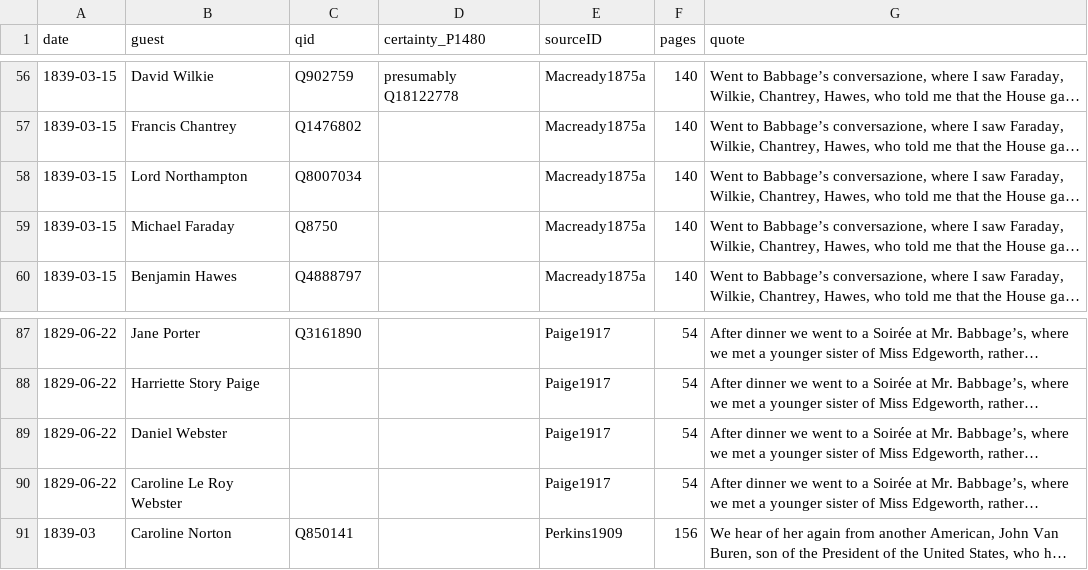
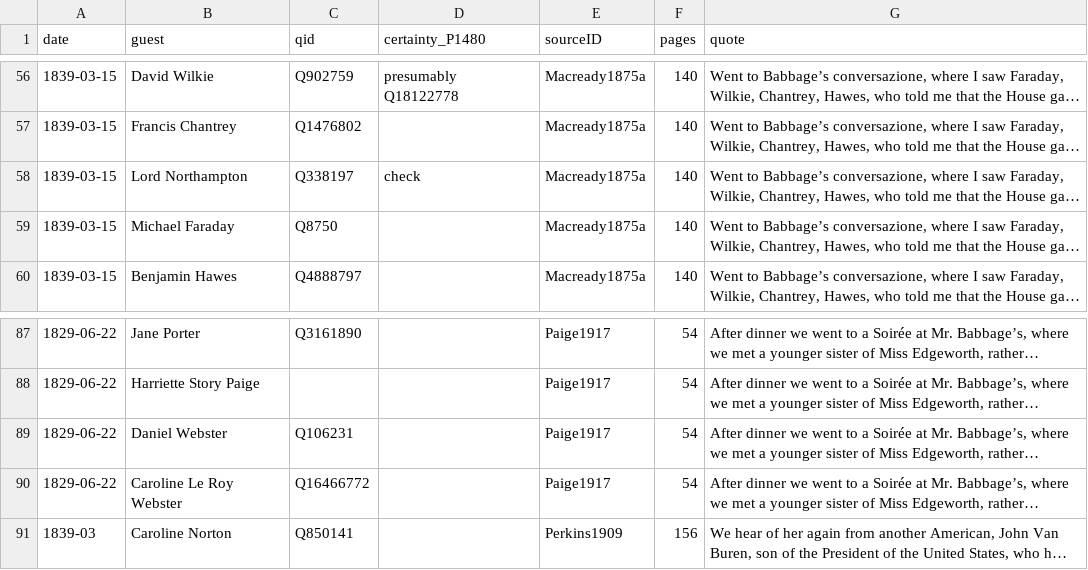
Before and after one commit to lauragarrison87/babbage-parties, a CSV file: parties.csv, drawn as a sheet; only a part is shown, gaps mark what is left out; long unchanged cells end in …; the diff names each change by its address in the sheet, - before the commit and + after, or states it on an @@ line.

Commit message:
new version generated after formatting error in guest_qid.csv was fixed

```diff
--- a/parties.csv
+++ b/parties.csv
-C58 (qid): Q8007034
+C58 (qid): Q338197
-D58 (certainty_P1480): (empty)
+D58 (certainty_P1480): check
-C89 (qid): (empty)
+C89 (qid): Q106231
-C90 (qid): (empty)
+C90 (qid): Q16466772
```
